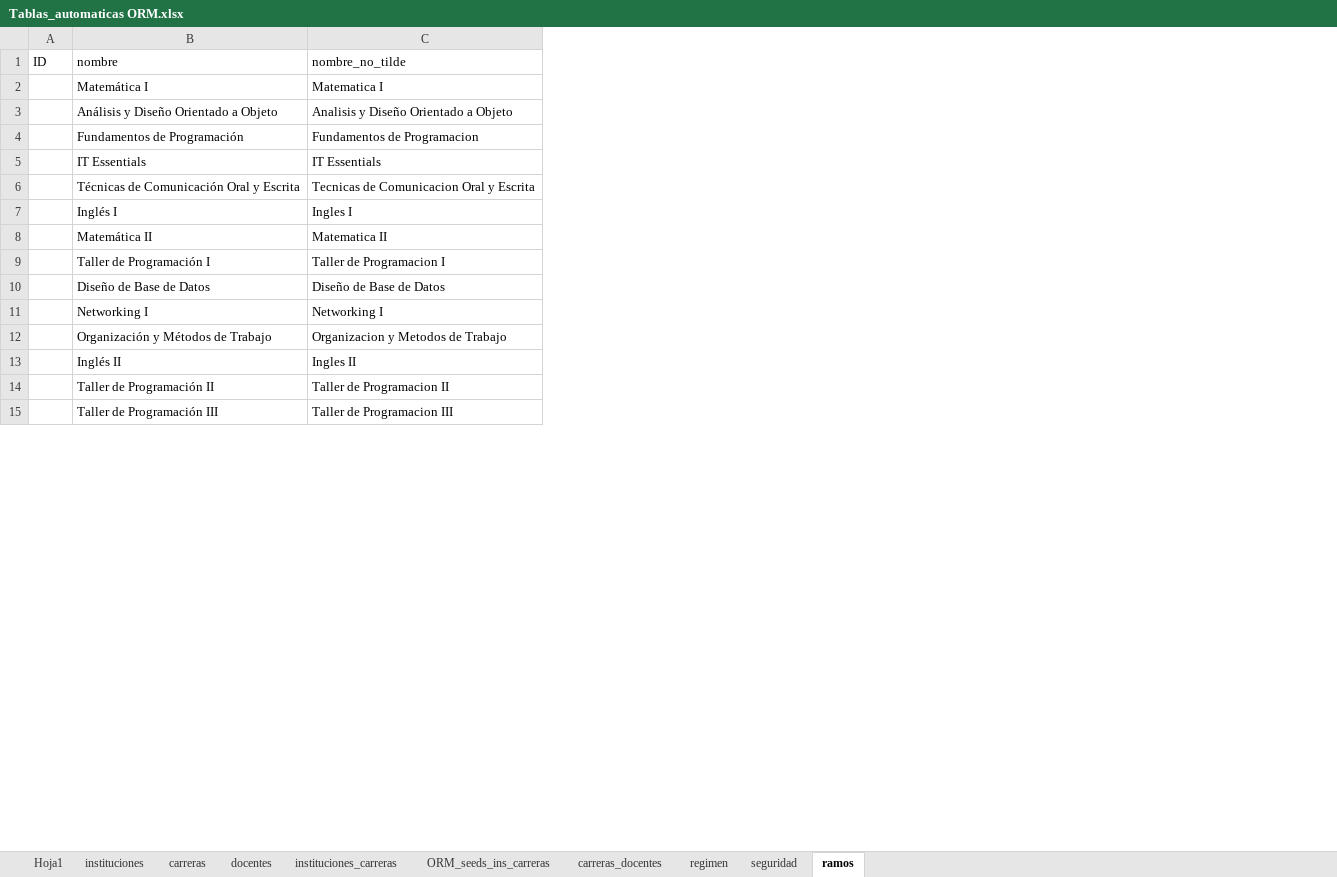
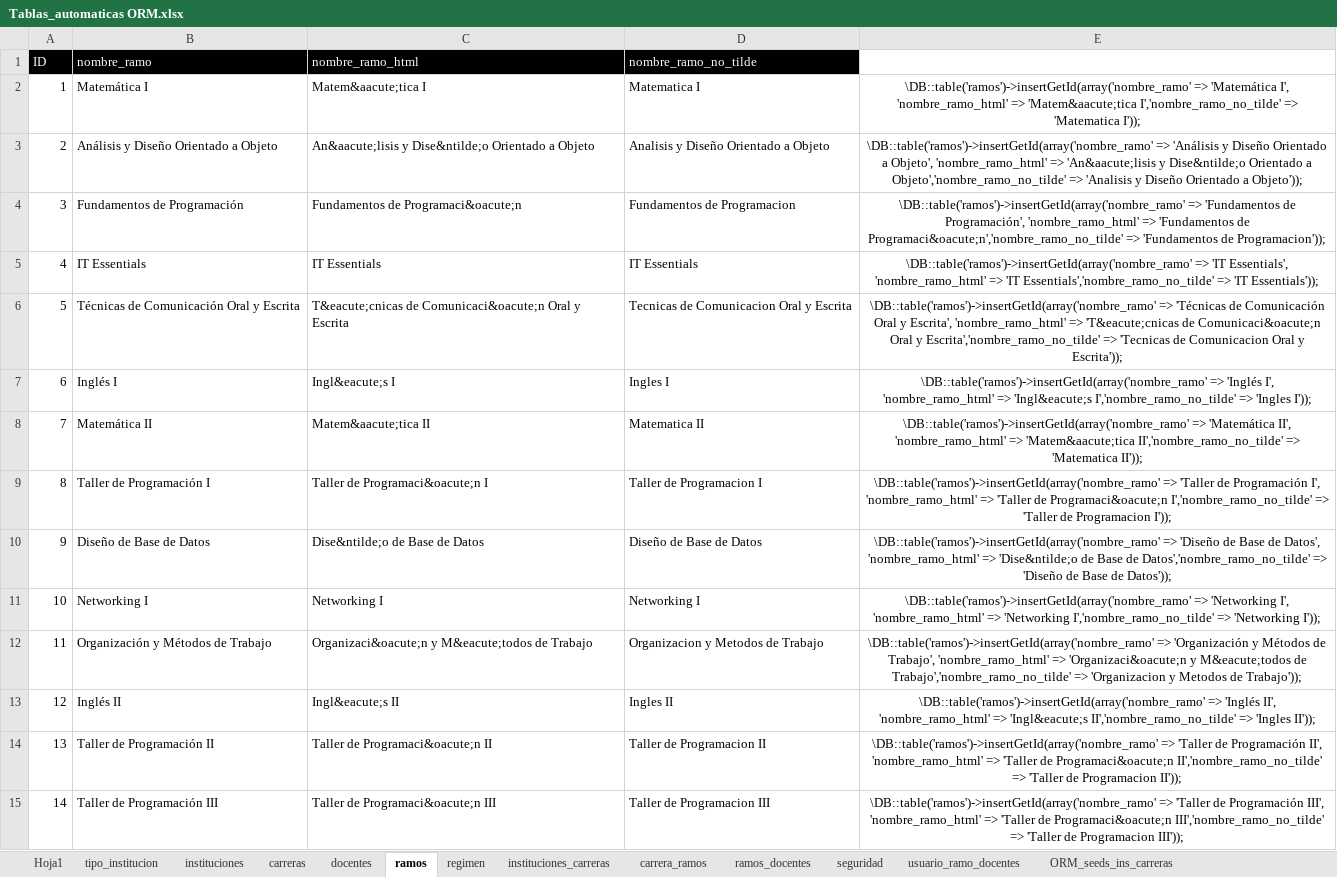
Before and after one commit to sophiachile/desarrollo, an Excel workbook: docs/Tablas_automaticas ORM.xlsx, sheet ramos, drawn as a sheet; only a part is shown; values as stored, in another font and other column widths than the file's, no borders; addresses are those after the commit; the diff covers the shown part only; the diff names each change by its address in the sheet, - before the commit and + after, or states it on an @@ line.

```diff
--- a/docs/Tablas_automaticas ORM.xlsx (sheet ramos)
+++ b/docs/Tablas_automaticas ORM.xlsx (sheet ramos)
-sheet tab: carreras_docentes
+sheet tab: ramos_docentes
+sheet tab: tipo_institucion
+sheet tab: carrera_ramos
+sheet tab: usuario_ramo_docentes
@@ sheet tab order changed: Hoja1 | tipo_institucion | instituciones | carreras | docentes | ramos | regimen | instituciones_carreras | carrera_ramos | ramos_docentes | seguridad | usuario_ramo_docentes | ORM_seeds_ins_carreras @@
+column C (nombre_ramo_html), rows 2-15: Matem&aacute;tica I | An&aacute;lisis y Dise&ntilde;o Orientado a Objeto | Fundamentos de Programaci&oacute;n | IT Essentials | T&eacute;cnicas de Comunicaci&oacute;n Oral y Escrita | Ingl&eacute;s I | Matem&aacute;tica II | Taller de Programaci&oacute;n I | Dise&ntilde;o de Base de Datos | Networking I | Organizaci&oacute;n y M&eacute;todos de Trabajo | Ingl&eacute;s II | Taller de Programaci&oacute;n II | Taller de Programaci&oacute;n III
+column E, rows 2-15: \DB::table('ramos')->insertGetId(array('nombre_ramo' => 'Matemática I', 'nombre_ramo_html' => 'Matem&aacute;tica I','nombre_ramo_no_tilde' => 'Matematica I')); | \DB::table('ramos')->insertGetId(array('nombre_ramo' => 'Análisis y Diseño Orientado a Objeto', 'nombre_ramo_html' => 'An&aacute;lisis y Dise&ntilde;o Orientado a Objeto','nombre_ramo_no_tilde' => 'Analisis y Diseño Orientado a Objeto')); | \DB::table('ramos')->insertGetId(array('nombre_ramo' => 'Fundamentos de Programación', 'nombre_ramo_html' => 'Fundamentos de Programaci&oacute;n','nombre_ramo_no_tilde' => 'Fundamentos de Programacion')); | \DB::table('ramos')->insertGetId(array('nombre_ramo' => 'IT Essentials', 'nombre_ramo_html' => 'IT Essentials','nombre_ramo_no_tilde' => 'IT Essentials')); | \DB::table('ramos')->insertGetId(array('nombre_ramo' => 'Técnicas de Comunicación Oral y Escrita', 'nombre_ramo_html' => 'T&eacute;cnicas de Comunicaci&oacute;n Oral y Escrita','nombre_ramo_no_tilde' => 'Tecnicas de Comunicacion Oral y Escrita')); | \DB::table('ramos')->insertGetId(array('nombre_ramo' => 'Inglés I', 'nombre_ramo_html' => 'Ingl&eacute;s I','nombre_ramo_no_tilde' => 'Ingles I')); | \DB::table('ramos')->insertGetId(array('nombre_ramo' => 'Matemática II', 'nombre_ramo_html' => 'Matem&aacute;tica II','nombre_ramo_no_tilde' => 'Matematica II')); | \DB::table('ramos')->insertGetId(array('nombre_ramo' => 'Taller de Programación I', 'nombre_ramo_html' => 'Taller de Programaci&oacute;n I','nombre_ramo_no_tilde' => 'Taller de Programacion I')); | \DB::table('ramos')->insertGetId(array('nombre_ramo' => 'Diseño de Base de Datos', 'nombre_ramo_html' => 'Dise&ntilde;o de Base de Datos','nombre_ramo_no_tilde' => 'Diseño de Base de Datos')); | \DB::table('ramos')->insertGetId(array('nombre_ramo' => 'Networking I', 'nombre_ramo_html' => 'Networking I','nombre_ramo_no_tilde' => 'Networking I')); | \DB::table('ramos')->insertGetId(array('nombre_ramo' => 'Organización y Métodos de Trabajo', 'nombre_ramo_html' => 'Organizaci&oacute;n y M&eacute;todos de Trabajo','nombre_ramo_no_tilde' => 'Organizacion y Metodos de Trabajo')); | \DB::table('ramos')->insertGetId(array('nombre_ramo' => 'Inglés II', 'nombre_ramo_html' => 'Ingl&eacute;s II','nombre_ramo_no_tilde' => 'Ingles II')); | \DB::table('ramos')->insertGetId(array('nombre_ramo' => 'Taller de Programación II', 'nombre_ramo_html' => 'Taller de Programaci&oacute;n II','nombre_ramo_no_tilde' => 'Taller de Programacion II')); | \DB::table('ramos')->insertGetId(array('nombre_ramo' => 'Taller de Programación III', 'nombre_ramo_html' => 'Taller de Programaci&oacute;n III','nombre_ramo_no_tilde' => 'Taller de Programacion III'));
@@ A1:B1 fill: none → #000000, text colour: black → #FFFFFF @@
-B1: nombre
+B1: nombre_ramo
-D1: nombre_no_tilde
+D1: nombre_ramo_no_tilde
@@ D1 fill: none → #000000, text colour: black → #FFFFFF @@
-A2 (ID): (empty)
+A2 (ID): 1
-A3 (ID): (empty)
+A3 (ID): 2
-A4 (ID): (empty)
+A4 (ID): 3
-A5 (ID): (empty)
+A5 (ID): 4
-A6 (ID): (empty)
+A6 (ID): 5
-A7 (ID): (empty)
+A7 (ID): 6
-A8 (ID): (empty)
+A8 (ID): 7
-A9 (ID): (empty)
+A9 (ID): 8
-A10 (ID): (empty)
+A10 (ID): 9
-A11 (ID): (empty)
+A11 (ID): 10
-A12 (ID): (empty)
+A12 (ID): 11
-A13 (ID): (empty)
+A13 (ID): 12
-A14 (ID): (empty)
+A14 (ID): 13
-A15 (ID): (empty)
+A15 (ID): 14
```
Also changed, not shown: 34 edited cells elsewhere in this sheet, sheet instituciones_carreras, sheet docentes, sheet instituciones, sheet ramos_docentes, sheet carreras, sheet seguridad, 1 more sheet.
